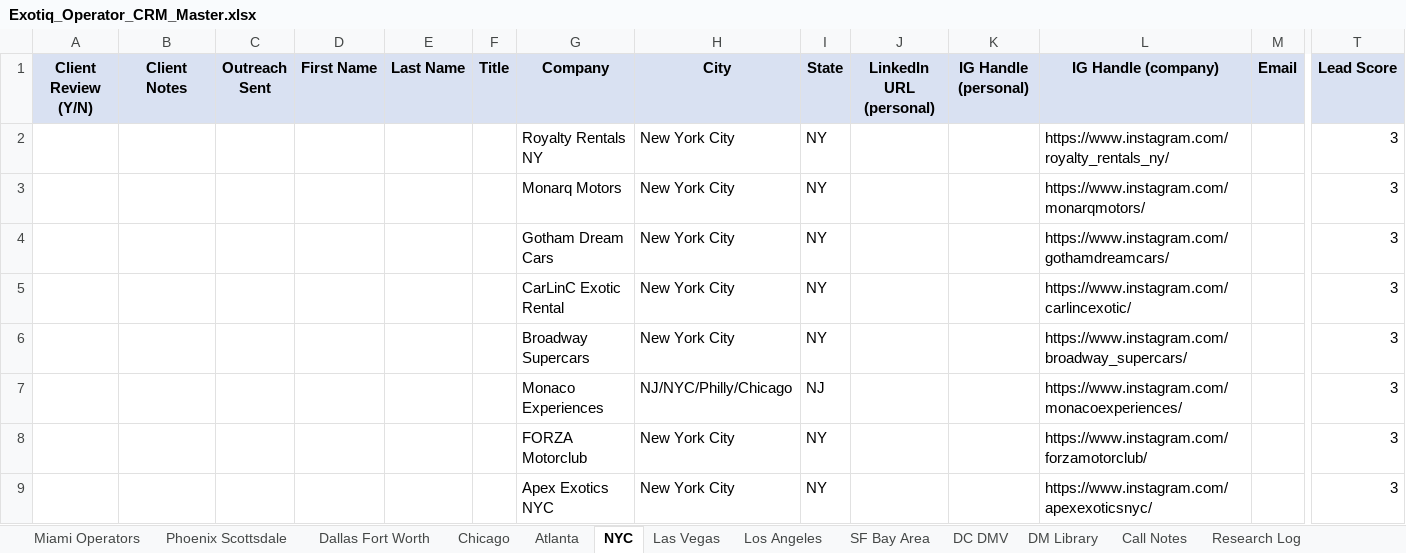
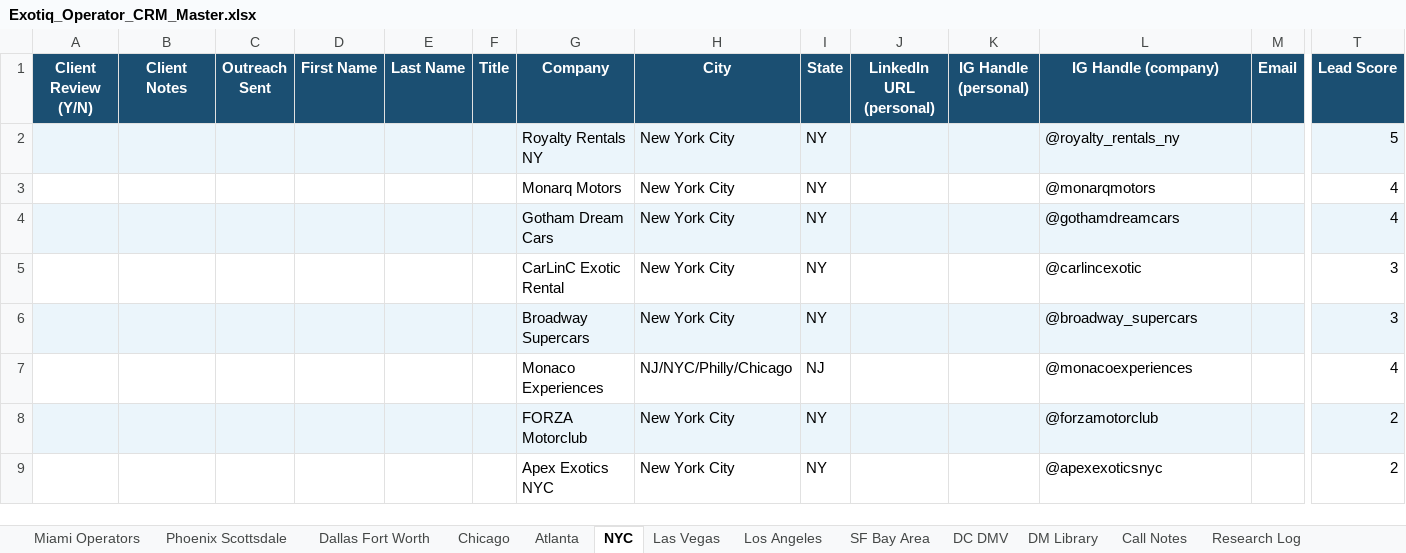
Before and after one commit to exotiq-ai/exotiqdashboard, an Excel workbook: Exotiq_Operator_CRM_Master.xlsx, sheet NYC, drawn as a sheet; only a part is shown, gaps mark what is left out; values as stored, in another font and other column widths than the file's, no borders; the diff covers the shown part only; the diff names each change by its address in the sheet, - before the commit and + after, or states it on an @@ line.

```diff
--- a/Exotiq_Operator_CRM_Master.xlsx (sheet NYC)
+++ b/Exotiq_Operator_CRM_Master.xlsx (sheet NYC)
@@ A1:T1 fill: #D9E1F2 → #1B4F72, text colour: black → #FFFFFF @@
-A2:T2 fill: none
+A2:T2 fill: #EBF5FB
-L2 (IG Handle (company)): https://www.instagram.com/royalty_rentals_ny/
+L2 (IG Handle (company)): @royalty_rentals_ny
-T2 (Lead Score): 3
+T2 (Lead Score): 5
-L3 (IG Handle (company)): https://www.instagram.com/monarqmotors/
+L3 (IG Handle (company)): @monarqmotors
-T3:T4 (Lead Score): 3
+T3:T4 (Lead Score): 4
-A4:T4 fill: none
+A4:T4 fill: #EBF5FB
-L4 (IG Handle (company)): https://www.instagram.com/gothamdreamcars/
+L4 (IG Handle (company)): @gothamdreamcars
-L5 (IG Handle (company)): https://www.instagram.com/carlincexotic/
+L5 (IG Handle (company)): @carlincexotic
-A6:T6 fill: none
+A6:T6 fill: #EBF5FB
-L6 (IG Handle (company)): https://www.instagram.com/broadway_supercars/
+L6 (IG Handle (company)): @broadway_supercars
-L7 (IG Handle (company)): https://www.instagram.com/monacoexperiences/
+L7 (IG Handle (company)): @monacoexperiences
-T7 (Lead Score): 3
+T7 (Lead Score): 4
-A8:T8 fill: none
+A8:T8 fill: #EBF5FB
-L8 (IG Handle (company)): https://www.instagram.com/forzamotorclub/
+L8 (IG Handle (company)): @forzamotorclub
-T8:T9 (Lead Score): 3
+T8:T9 (Lead Score): 2
-L9 (IG Handle (company)): https://www.instagram.com/apexexoticsnyc/
+L9 (IG Handle (company)): @apexexoticsnyc
```
Also changed, not shown: cell formats elsewhere in this sheet, sheet Phoenix Scottsdale, sheet Los Angeles, sheet Dallas Fort Worth, sheet Las Vegas, sheet DC DMV, sheet Atlanta, 8 more sheets, 6 other files.
